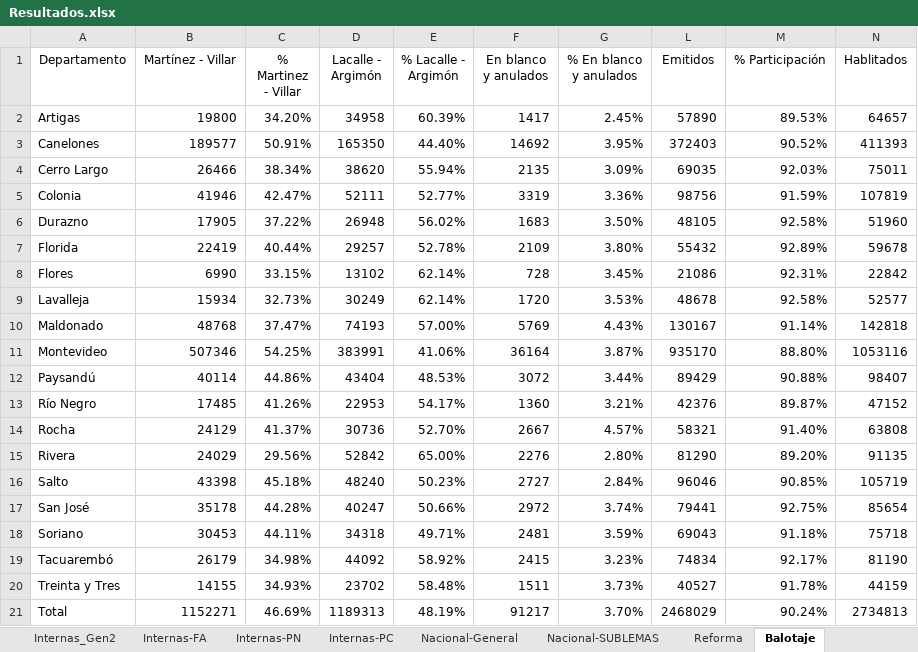
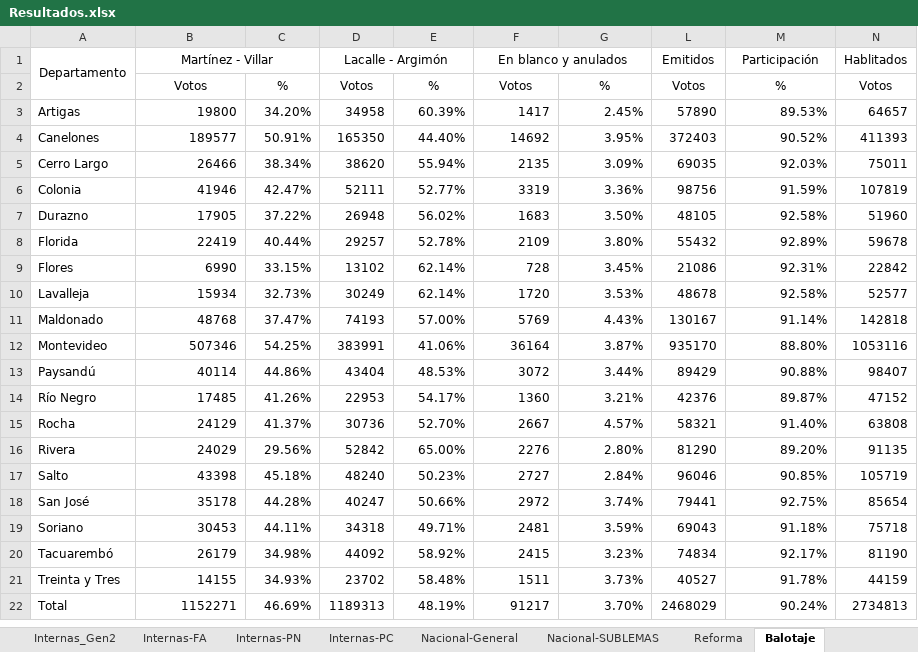
Before and after one commit to Fedeayl/Libro-Elecciones, an Excel workbook: Resultados.xlsx, sheet Balotaje, drawn as a sheet; values as stored, in another font and other column widths than the file's, no borders; the diff names each change by its address in the sheet, - before the commit and + after, or states it on an @@ line.

```diff
--- a/Resultados.xlsx (sheet Balotaje)
+++ b/Resultados.xlsx (sheet Balotaje)
+A1:A2 merged
+B1:C1 merged
-C1: % Martinez - Villar
+C1: (empty)
+D1:E1 merged
-E1: % Lacalle - Argimón
+E1: (empty)
+F1:G1 merged
-G1: % En blanco y anulados
+G1: (empty)
-M1: % Participación
+M1: Participación
+row 2:  | Votos | % | Votos | % | Votos | % | Votos | % | Votos
```
Also changed, not shown: sheet Nacional-SUBLEMAS, sheet Reforma, sheet Internas-PC, sheet Internas-FA, sheet Internas-PN, other sheet tabs, formulas that keep their value, 1 other file.
